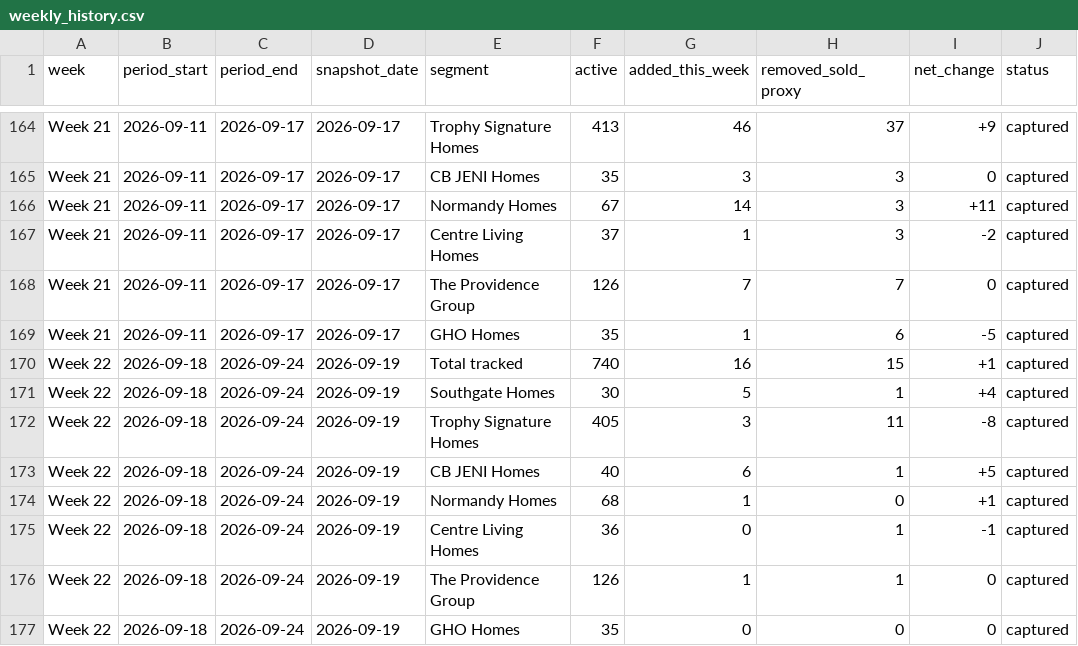
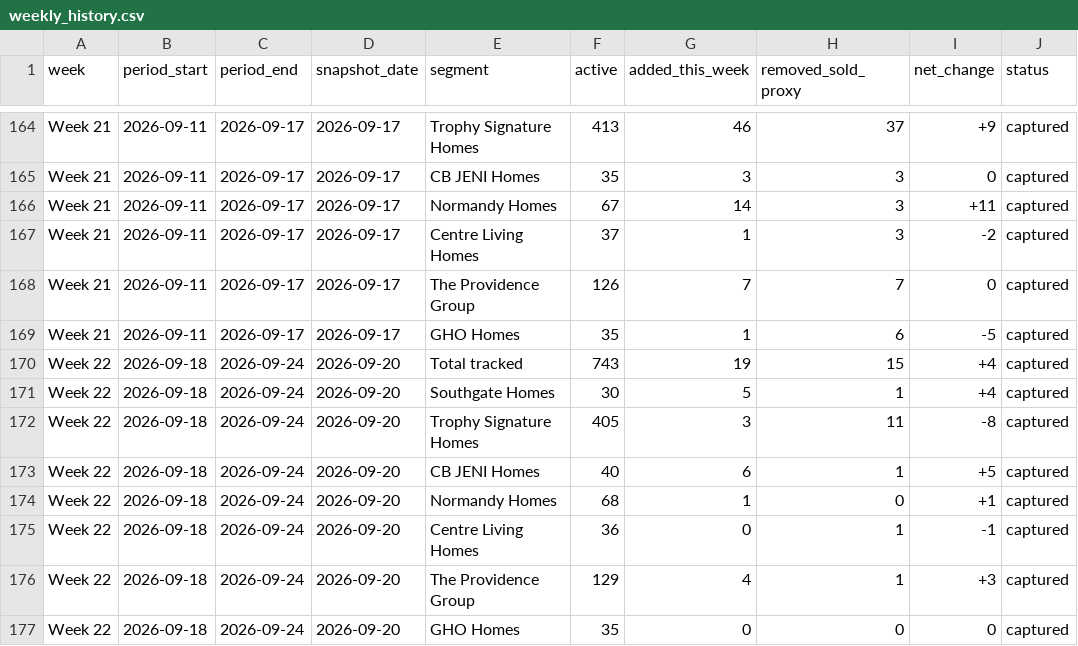
Before and after one commit to aregaladosantiago-hub/grbk-tracker, a CSV file: reports/weekly_history.csv, drawn as a sheet; only a part is shown, gaps mark what is left out.

```diff
--- a/reports/weekly_history.csv
+++ b/reports/weekly_history.csv
@@ -169,9 +169,9 @@ Week 21,2026-09-11,2026-09-17,2026-09-17,The Providence Group,126,7,7,0,captured
 Week 21,2026-09-11,2026-09-17,2026-09-17,GHO Homes,35,1,6,-5,captured
-Week 22,2026-09-18,2026-09-24,2026-09-19,Total tracked,740,16,15,+1,captured
-Week 22,2026-09-18,2026-09-24,2026-09-19,Southgate Homes,30,5,1,+4,captured
-Week 22,2026-09-18,2026-09-24,2026-09-19,Trophy Signature Homes,405,3,11,-8,captured
-Week 22,2026-09-18,2026-09-24,2026-09-19,CB JENI Homes,40,6,1,+5,captured
-Week 22,2026-09-18,2026-09-24,2026-09-19,Normandy Homes,68,1,0,+1,captured
-Week 22,2026-09-18,2026-09-24,2026-09-19,Centre Living Homes,36,0,1,-1,captured
-Week 22,2026-09-18,2026-09-24,2026-09-19,The Providence Group,126,1,1,0,captured
-Week 22,2026-09-18,2026-09-24,2026-09-19,GHO Homes,35,0,0,0,captured
+Week 22,2026-09-18,2026-09-24,2026-09-20,Total tracked,743,19,15,+4,captured
+Week 22,2026-09-18,2026-09-24,2026-09-20,Southgate Homes,30,5,1,+4,captured
+Week 22,2026-09-18,2026-09-24,2026-09-20,Trophy Signature Homes,405,3,11,-8,captured
+Week 22,2026-09-18,2026-09-24,2026-09-20,CB JENI Homes,40,6,1,+5,captured
+Week 22,2026-09-18,2026-09-24,2026-09-20,Normandy Homes,68,1,0,+1,captured
+Week 22,2026-09-18,2026-09-24,2026-09-20,Centre Living Homes,36,0,1,-1,captured
+Week 22,2026-09-18,2026-09-24,2026-09-20,The Providence Group,129,4,1,+3,captured
+Week 22,2026-09-18,2026-09-24,2026-09-20,GHO Homes,35,0,0,0,captured
```
Also changed, not shown: reports/latest_active.csv, 3 other files.
